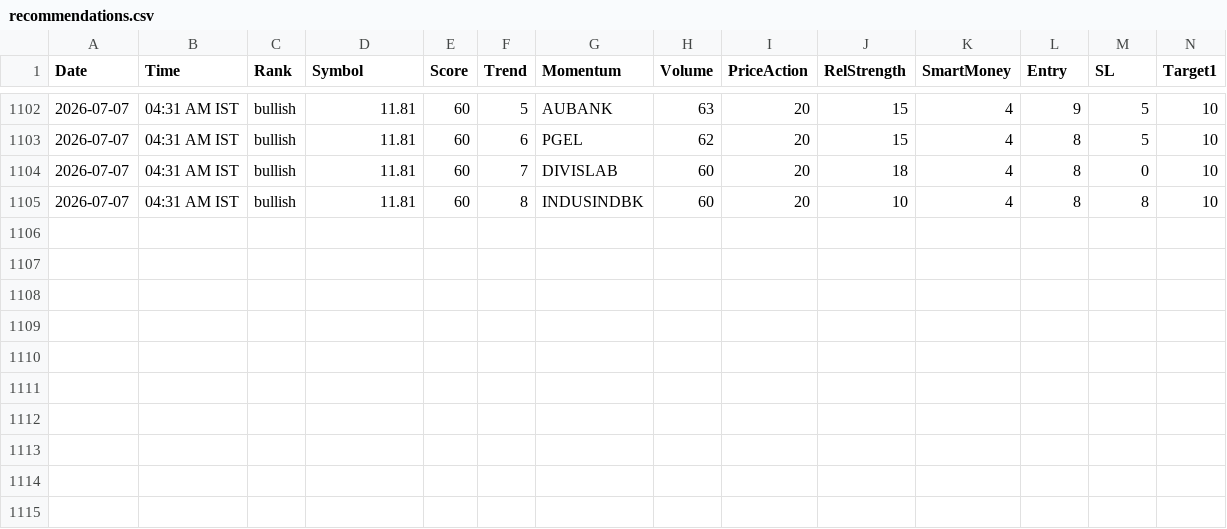
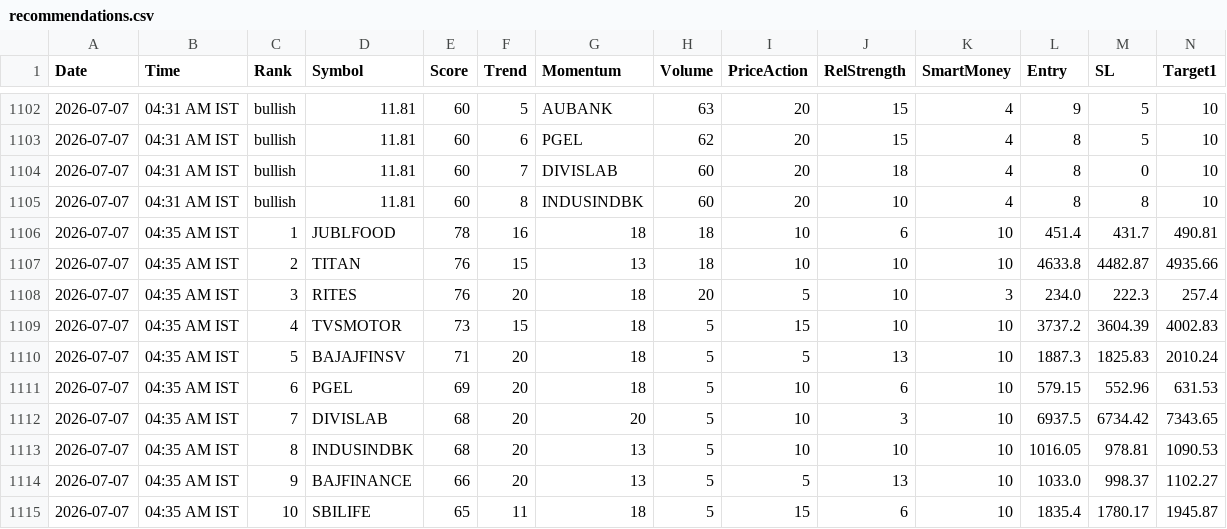
Before and after one commit to echelon26/quantex-subscription, a CSV file: quantex_logs/recommendations.csv, drawn as a sheet; only a part is shown, gaps mark what is left out; rows hold the shown columns only; the diff names each change by its address in the sheet, - before the commit and + after, or states it on an @@ line.

```diff
--- a/quantex_logs/recommendations.csv
+++ b/quantex_logs/recommendations.csv
+row 1106: 2026-07-07 | 04:35 AM IST | 1 | JUBLFOOD | 78 | 16 | 18 | 18 | 10 | 6 | 10 | 451.4 | 431.7 | 490.81
+row 1107: 2026-07-07 | 04:35 AM IST | 2 | TITAN | 76 | 15 | 13 | 18 | 10 | 10 | 10 | 4633.8 | 4482.87 | 4935.66
+row 1108: 2026-07-07 | 04:35 AM IST | 3 | RITES | 76 | 20 | 18 | 20 | 5 | 10 | 3 | 234.0 | 222.3 | 257.4
+row 1109: 2026-07-07 | 04:35 AM IST | 4 | TVSMOTOR | 73 | 15 | 18 | 5 | 15 | 10 | 10 | 3737.2 | 3604.39 | 4002.83
+row 1110: 2026-07-07 | 04:35 AM IST | 5 | BAJAJFINSV | 71 | 20 | 18 | 5 | 5 | 13 | 10 | 1887.3 | 1825.83 | 2010.24
+row 1111: 2026-07-07 | 04:35 AM IST | 6 | PGEL | 69 | 20 | 18 | 5 | 10 | 6 | 10 | 579.15 | 552.96 | 631.53
+row 1112: 2026-07-07 | 04:35 AM IST | 7 | DIVISLAB | 68 | 20 | 20 | 5 | 10 | 3 | 10 | 6937.5 | 6734.42 | 7343.65
+row 1113: 2026-07-07 | 04:35 AM IST | 8 | INDUSINDBK | 68 | 20 | 13 | 5 | 10 | 10 | 10 | 1016.05 | 978.81 | 1090.53
+row 1114: 2026-07-07 | 04:35 AM IST | 9 | BAJFINANCE | 66 | 20 | 13 | 5 | 5 | 13 | 10 | 1033.0 | 998.37 | 1102.27
+row 1115: 2026-07-07 | 04:35 AM IST | 10 | SBILIFE | 65 | 11 | 18 | 5 | 15 | 6 | 10 | 1835.4 | 1780.17 | 1945.87
```
Also changed, not shown: 2 other files.
